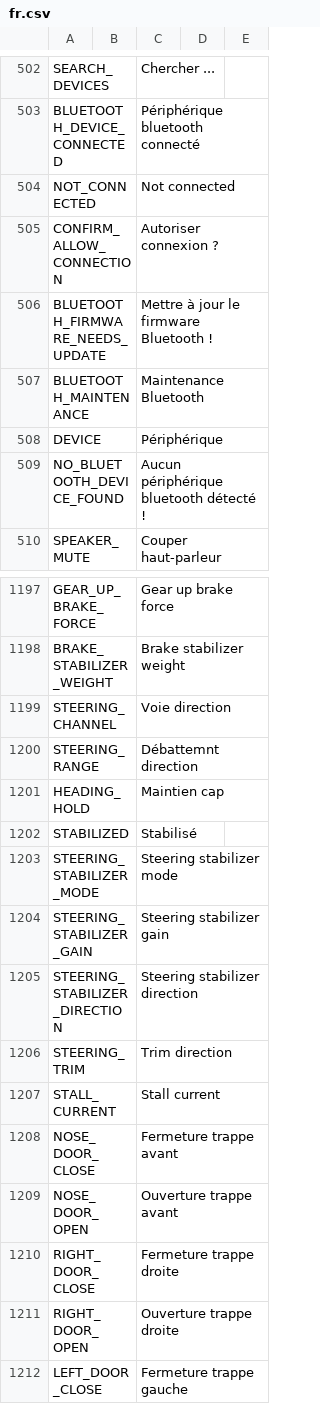
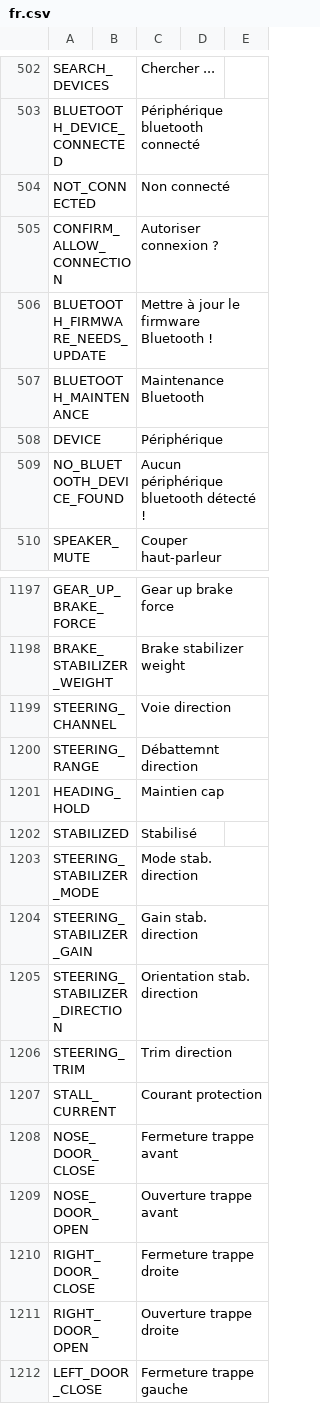
Before and after one commit to FrSkyRC/ETHOS-Feedback-Community, a CSV file: translations/ethos/fr.csv, drawn as a sheet; only a part is shown, gaps mark what is left out; the diff names each change by its address in the sheet, - before the commit and + after, or states it on an @@ line.

Commit message:
Update French translations for various terms

```diff
--- a/translations/ethos/fr.csv
+++ b/translations/ethos/fr.csv
-C504: Not connected
+C504: Non connecté
-C1203: Steering stabilizer mode
+C1203: Mode stab. direction
-C1204: Steering stabilizer gain
+C1204: Gain stab. direction
-C1205: Steering stabilizer direction
+C1205: Orientation stab. direction
-C1207: Stall current
+C1207: Courant protection
```
